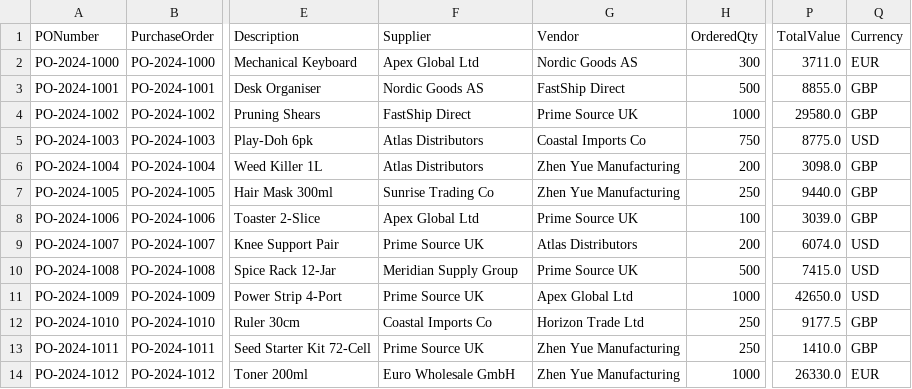
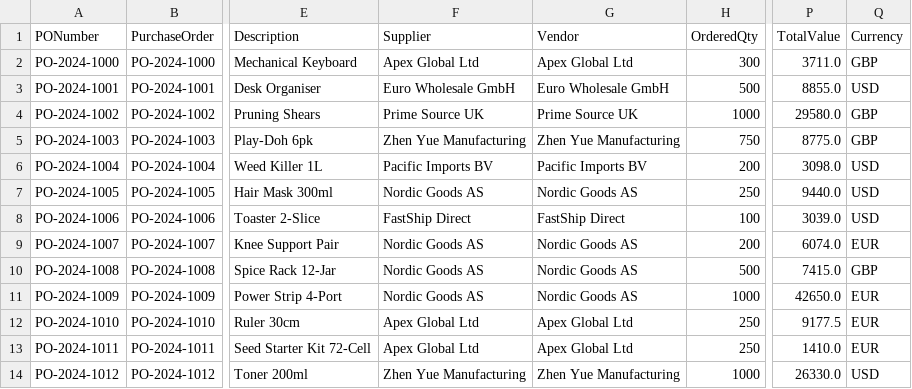
Before and after one commit to LukaSV5/demand-planning-app, a CSV file: purchase_orders.csv, drawn as a sheet; only a part is shown, gaps mark what is left out; the diff covers the shown part only; the diff names each change by its address in the sheet, - before the commit and + after, or states it on an @@ line.

```diff
--- a/purchase_orders.csv
+++ b/purchase_orders.csv
-G2 (Vendor): Nordic Goods AS
+G2 (Vendor): Apex Global Ltd
-Q2 (Currency): EUR
+Q2 (Currency): GBP
-F3 (Supplier): Nordic Goods AS
+F3 (Supplier): Euro Wholesale GmbH
-G3 (Vendor): FastShip Direct
+G3 (Vendor): Euro Wholesale GmbH
-Q3 (Currency): GBP
+Q3 (Currency): USD
-F4 (Supplier): FastShip Direct
+F4 (Supplier): Prime Source UK
-F5 (Supplier): Atlas Distributors
+F5 (Supplier): Zhen Yue Manufacturing
-G5 (Vendor): Coastal Imports Co
+G5 (Vendor): Zhen Yue Manufacturing
-Q5 (Currency): USD
+Q5 (Currency): GBP
-F6 (Supplier): Atlas Distributors
+F6 (Supplier): Pacific Imports BV
-G6 (Vendor): Zhen Yue Manufacturing
+G6 (Vendor): Pacific Imports BV
-Q6:Q8 (Currency): GBP
+Q6:Q8 (Currency): USD
-F7 (Supplier): Sunrise Trading Co
+F7 (Supplier): Nordic Goods AS
-G7 (Vendor): Zhen Yue Manufacturing
+G7 (Vendor): Nordic Goods AS
-F8 (Supplier): Apex Global Ltd
+F8 (Supplier): FastShip Direct
-G8 (Vendor): Prime Source UK
+G8 (Vendor): FastShip Direct
-F9 (Supplier): Prime Source UK
+F9 (Supplier): Nordic Goods AS
-G9 (Vendor): Atlas Distributors
+G9 (Vendor): Nordic Goods AS
-Q9 (Currency): USD
+Q9 (Currency): EUR
-F10 (Supplier): Meridian Supply Group
+F10 (Supplier): Nordic Goods AS
-G10 (Vendor): Prime Source UK
+G10 (Vendor): Nordic Goods AS
-Q10 (Currency): USD
+Q10 (Currency): GBP
-F11 (Supplier): Prime Source UK
+F11 (Supplier): Nordic Goods AS
-G11 (Vendor): Apex Global Ltd
+G11 (Vendor): Nordic Goods AS
-Q11 (Currency): USD
+Q11 (Currency): EUR
-F12 (Supplier): Coastal Imports Co
+F12 (Supplier): Apex Global Ltd
-G12 (Vendor): Horizon Trade Ltd
+G12 (Vendor): Apex Global Ltd
-Q12:Q13 (Currency): GBP
+Q12:Q13 (Currency): EUR
-F13 (Supplier): Prime Source UK
+F13 (Supplier): Apex Global Ltd
-G13 (Vendor): Zhen Yue Manufacturing
+G13 (Vendor): Apex Global Ltd
-F14 (Supplier): Euro Wholesale GmbH
+F14 (Supplier): Zhen Yue Manufacturing
-Q14 (Currency): EUR
+Q14 (Currency): USD
```
Also changed, not shown: 64 edited cells elsewhere in this file, suppliers.csv, 13 other files.
